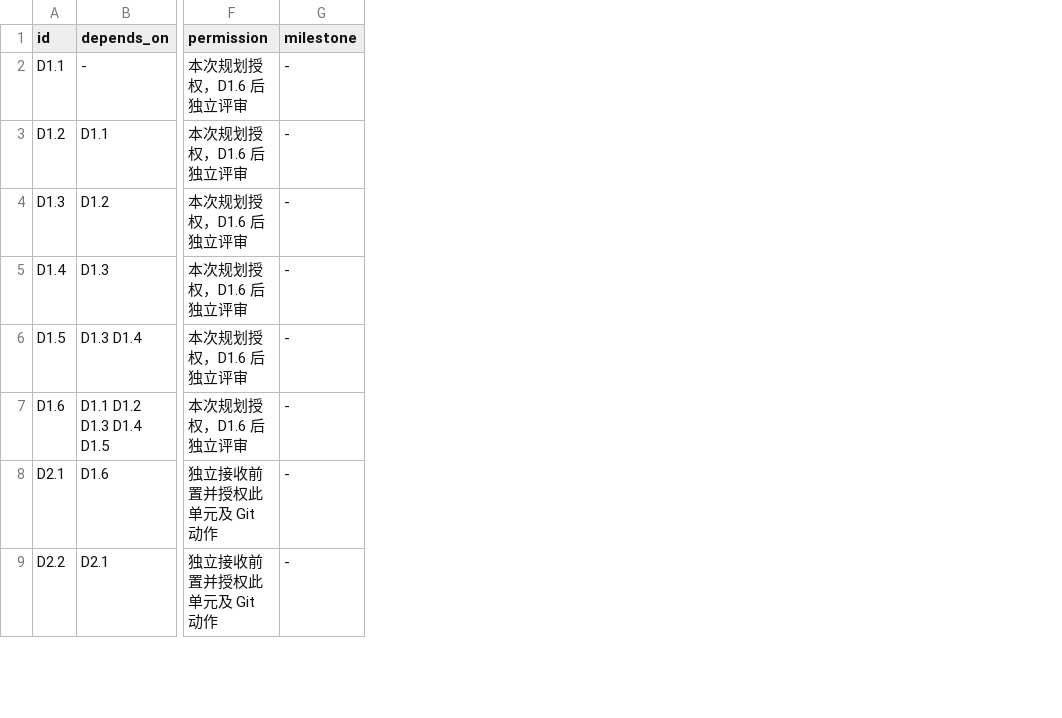
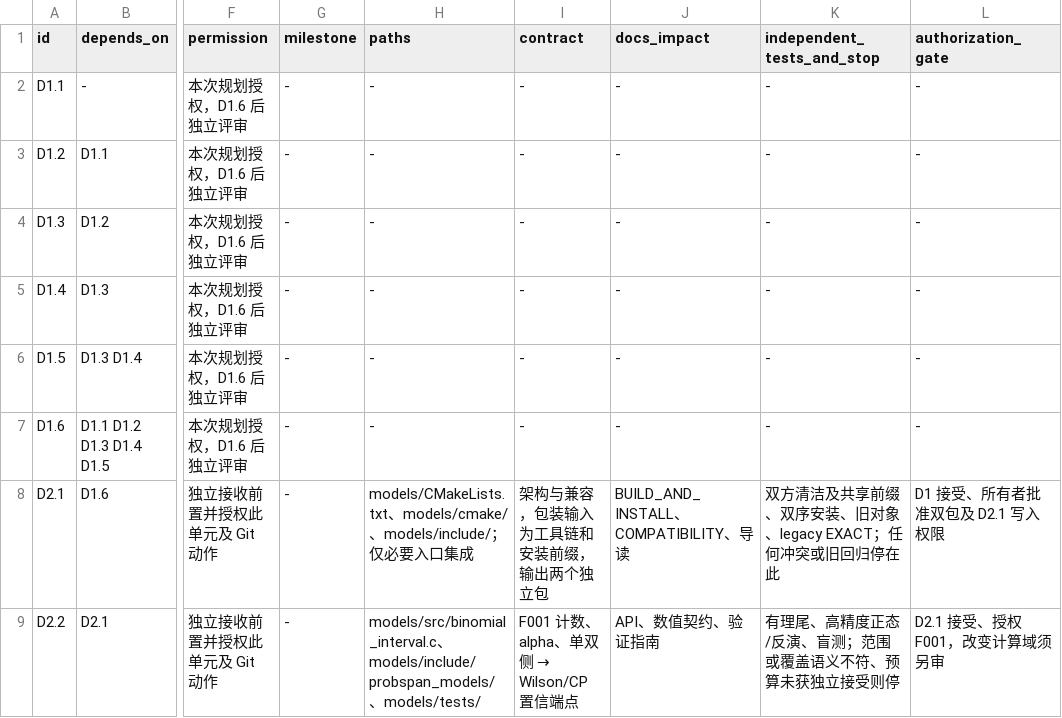
Before and after one commit to RXY712200/ProbSpan, a TSV file: docs/plans/v2.0.0/work-unit-register.tsv, drawn as a sheet; only a part is shown, gaps mark what is left out; the diff names each change by its address in the sheet, - before the commit and + after, or states it on an @@ line.

Commit message:
Resolve D1 numerical, packaging, and work-unit review findings

```diff
--- a/docs/plans/v2.0.0/work-unit-register.tsv
+++ b/docs/plans/v2.0.0/work-unit-register.tsv
+column H (paths), rows 2-9: - | - | - | - | - | - | models/CMakeLists.txt、models/cmake/、models/include/；仅必要入口集成 | models/src/binomial_interval.c、models/include/probspan_models/、models/tests/
+column I (contract), rows 2-9: - | - | - | - | - | - | 架构与兼容，包装输入为工具链和安装前缀，输出两个独立包 | F001 计数、alpha、单双侧 → Wilson/CP 置信端点
+column J (docs_impact), rows 2-9: - | - | - | - | - | - | BUILD_AND_INSTALL、COMPATIBILITY、导读 | API、数值契约、验证指南
+column K (independent_tests_and_stop), rows 2-9: - | - | - | - | - | - | 双方清洁及共享前缀、双序安装、旧对象、legacy EXACT；任何冲突或旧回归停在此 | 有理尾、高精度正态/反演、盲测；范围或覆盖语义不符、预算未获独立接受则停
+column L (authorization_gate), rows 2-9: - | - | - | - | - | - | D1 接受、所有者批准双包及 D2.1 写入权限 | D2.1 接受、授权 F001，改变计算域须另审
```
Also changed, not shown: docs/plans/v2.0.0/feature-register.tsv, 6 other files.
